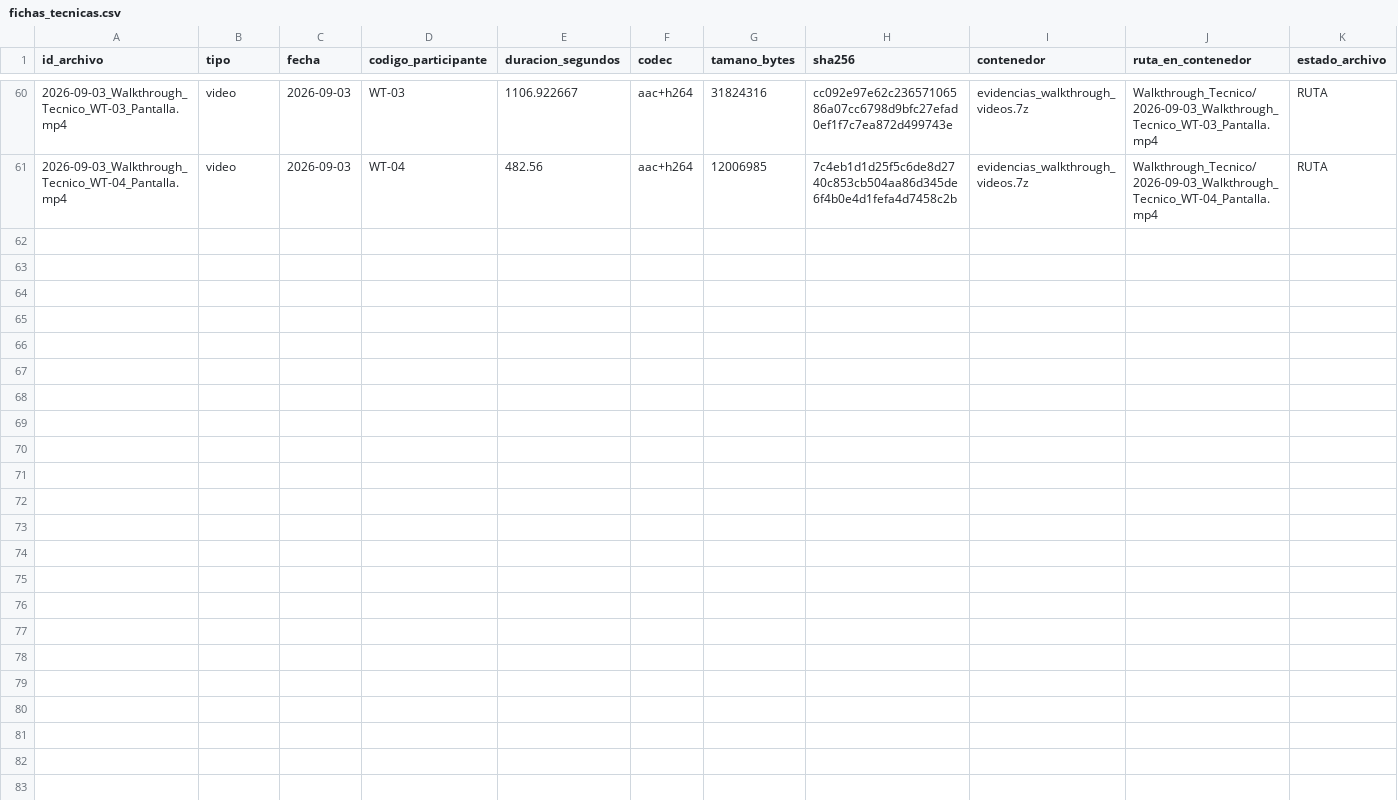
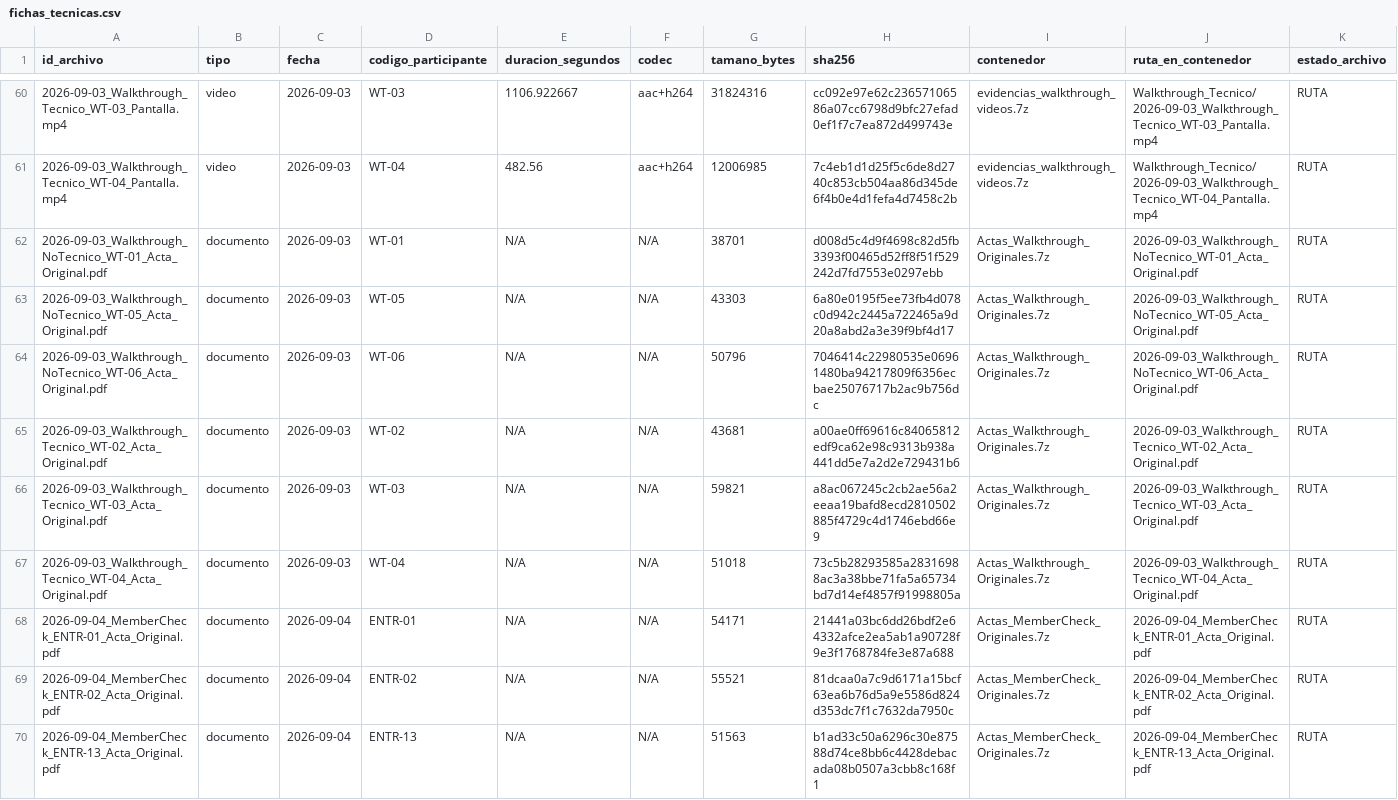
Before and after one commit to AlanNVR/SIMPA_ISR401, a CSV file: 02_Evidencias/00_Restringido/fichas_tecnicas.csv, drawn as a sheet; only a part is shown, gaps mark what is left out; rows hold the shown columns only; the diff names each change by its address in the sheet, - before the commit and + after, or states it on an @@ line.

Commit message:
fix: actualizar fichas_tecnicas.csv a los 11 contenedores publicados
Incorpora los dos contenedores de actas originales, de walkthrough y de
member-checking, que no tenian ninguna fila. Corrige el contenedor de los
consentimientos de walkthrough, reempaquetado de .zip a .7z con cifrado
de cabecera.

Resultado: 69 filas y 11 contenedores, verificados por HTTP uno a uno.
El acta consolidada de member-checking no figura como fila propia por
corresponder a la ronda completa y no a un participante individual; su
original se deposita en Actas_MemberCheck_Originales.7z.

```diff
--- a/02_Evidencias/00_Restringido/fichas_tecnicas.csv
+++ b/02_Evidencias/00_Restringido/fichas_tecnicas.csv
+row 62: 2026-09-03_Walkthrough_NoTecnico_WT-01_Acta_Original.pdf | documento | 2026-09-03 | WT-01 | N/A | N/A | 38701 | d008d5c4d9f4698c82d5fb3393f00465d52ff8f51f529242d7fd7553e0297ebb | Actas_Walkthrough_Originales.7z | 2026-09-03_Walkthrough_NoTecnico_WT-01_Acta_Original.pdf | RUTA
+row 63: 2026-09-03_Walkthrough_NoTecnico_WT-05_Acta_Original.pdf | documento | 2026-09-03 | WT-05 | N/A | N/A | 43303 | 6a80e0195f5ee73fb4d078c0d942c2445a722465a9d20a8abd2a3e39f9bf4d17 | Actas_Walkthrough_Originales.7z | 2026-09-03_Walkthrough_NoTecnico_WT-05_Acta_Original.pdf | RUTA
+row 64: 2026-09-03_Walkthrough_NoTecnico_WT-06_Acta_Original.pdf | documento | 2026-09-03 | WT-06 | N/A | N/A | 50796 | 7046414c22980535e06961480ba94217809f6356ecbae25076717b2ac9b756dc | Actas_Walkthrough_Originales.7z | 2026-09-03_Walkthrough_NoTecnico_WT-06_Acta_Original.pdf | RUTA
+row 65: 2026-09-03_Walkthrough_Tecnico_WT-02_Acta_Original.pdf | documento | 2026-09-03 | WT-02 | N/A | N/A | 43681 | a00ae0ff69616c84065812edf9ca62e98c9313b938a441dd5e7a2d2e729431b6 | Actas_Walkthrough_Originales.7z | 2026-09-03_Walkthrough_Tecnico_WT-02_Acta_Original.pdf | RUTA
+row 66: 2026-09-03_Walkthrough_Tecnico_WT-03_Acta_Original.pdf | documento | 2026-09-03 | WT-03 | N/A | N/A | 59821 | a8ac067245c2cb2ae56a2eeaa19bafd8ecd2810502885f4729c4d1746ebd66e9 | Actas_Walkthrough_Originales.7z | 2026-09-03_Walkthrough_Tecnico_WT-03_Acta_Original.pdf | RUTA
+row 67: 2026-09-03_Walkthrough_Tecnico_WT-04_Acta_Original.pdf | documento | 2026-09-03 | WT-04 | N/A | N/A | 51018 | 73c5b28293585a28316988ac3a38bbe71fa5a65734bd7d14ef4857f91998805a | Actas_Walkthrough_Originales.7z | 2026-09-03_Walkthrough_Tecnico_WT-04_Acta_Original.pdf | RUTA
+row 68: 2026-09-04_MemberCheck_ENTR-01_Acta_Original.pdf | documento | 2026-09-04 | ENTR-01 | N/A | N/A | 54171 | 21441a03bc6dd26bdf2e64332afce2ea5ab1a90728f9e3f1768784fe3e87a688 | Actas_MemberCheck_Originales.7z | 2026-09-04_MemberCheck_ENTR-01_Acta_Original.pdf | RUTA
+row 69: 2026-09-04_MemberCheck_ENTR-02_Acta_Original.pdf | documento | 2026-09-04 | ENTR-02 | N/A | N/A | 55521 | 81dcaa0a7c9d6171a15bcf63ea6b76d5a9e5586d824d353dc7f1c7632da7950c | Actas_MemberCheck_Originales.7z | 2026-09-04_MemberCheck_ENTR-02_Acta_Original.pdf | RUTA
+row 70: 2026-09-04_MemberCheck_ENTR-13_Acta_Original.pdf | documento | 2026-09-04 | ENTR-13 | N/A | N/A | 51563 | b1ad33c50a6296c30e87588d74ce8bb6c4428debacada08b0507a3cbb8c168f1 | Actas_MemberCheck_Originales.7z | 2026-09-04_MemberCheck_ENTR-13_Acta_Original.pdf | RUTA
```
Also changed, not shown: 1 other file.
